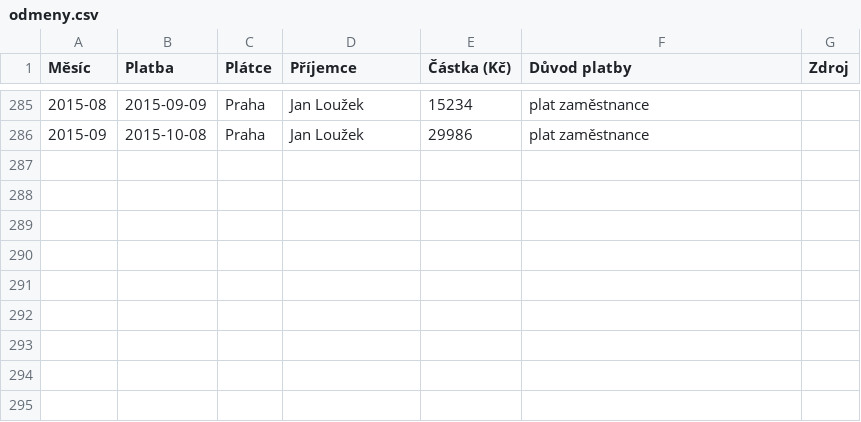
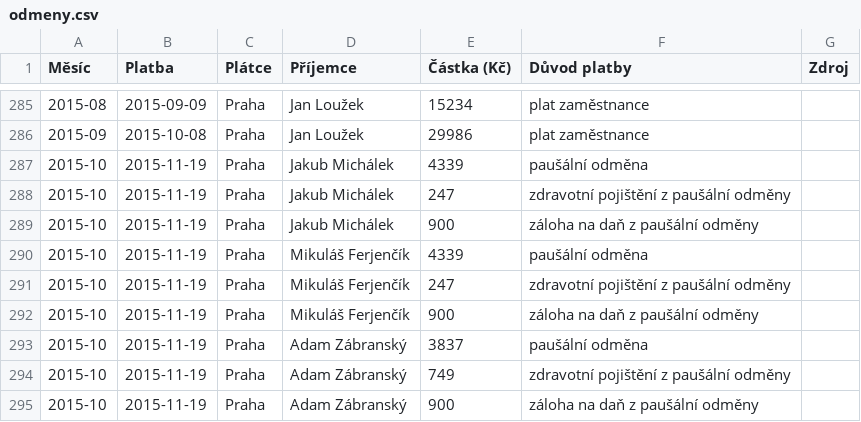
Before and after one commit to pirati-cz/KlubPraha, a CSV file: odmeny/odmeny.csv, drawn as a sheet; only a part is shown, gaps mark what is left out.

Commit message:
pridany odmeny zastupitelu placene Prahou

```diff
--- a/odmeny/odmeny.csv
+++ b/odmeny/odmeny.csv
@@ -286 +286,10 @@ Měsíc,Platba,Plátce,Příjemce,Částka (Kč),Důvod platby,Zdroj
 2015-09,2015-10-08,Praha,Jan Loužek,29986,plat zaměstnance,
+2015-10,2015-11-19,Praha,Jakub Michálek,4339,paušální odměna,
+2015-10,2015-11-19,Praha,Jakub Michálek,247,zdravotní pojištění z paušální odměny,
+2015-10,2015-11-19,Praha,Jakub Michálek,900,záloha na daň z paušální odměny,
+2015-10,2015-11-19,Praha,Mikuláš Ferjenčík,4339,paušální odměna,
+2015-10,2015-11-19,Praha,Mikuláš Ferjenčík,247,zdravotní pojištění z paušální odměny,
+2015-10,2015-11-19,Praha,Mikuláš Ferjenčík,900,záloha na daň z paušální odměny,
+2015-10,2015-11-19,Praha,Adam Zábranský,3837,paušální odměna,
+2015-10,2015-11-19,Praha,Adam Zábranský,749,zdravotní pojištění z paušální odměny,
+2015-10,2015-11-19,Praha,Adam Zábranský,900,záloha na daň z paušální odměny,
```
